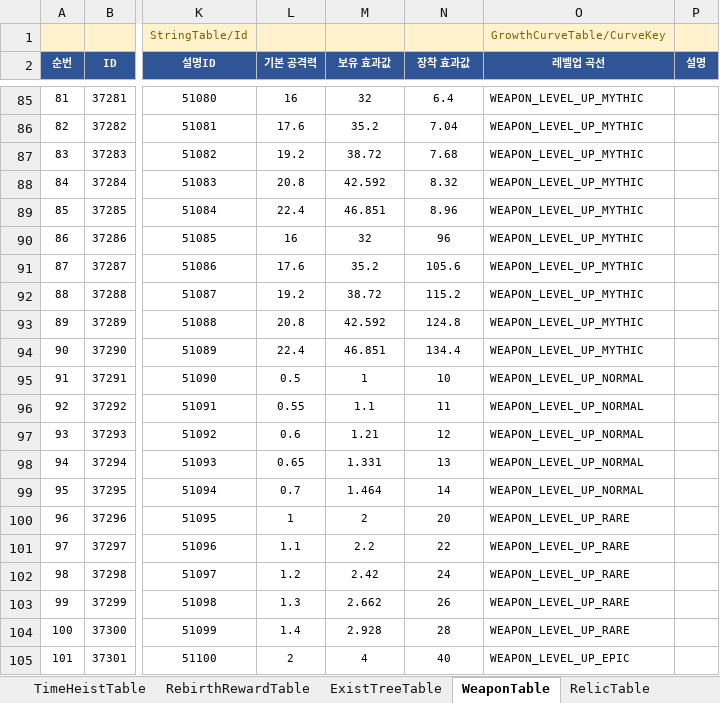
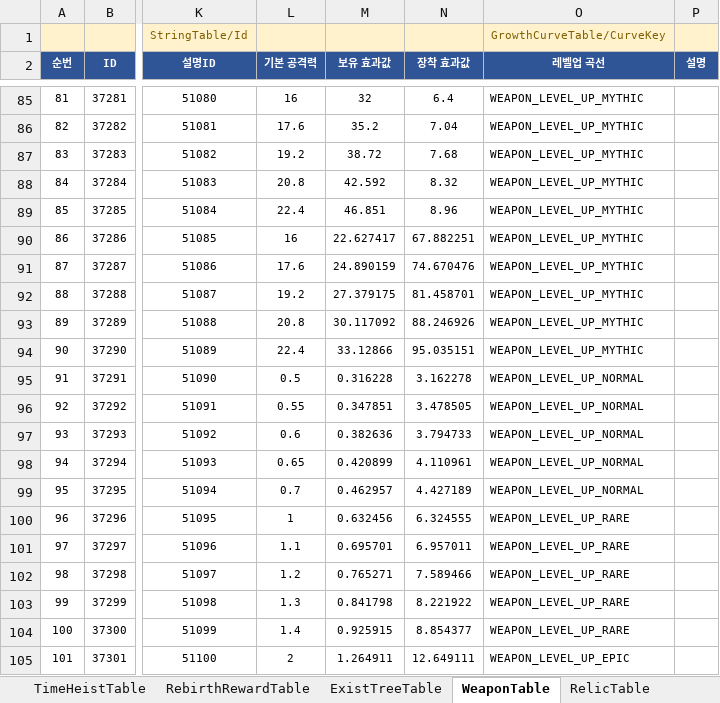
Before and after one commit to MasKids/idle_rpg, an Excel workbook: balance/balance.xlsx, sheet WeaponTable, drawn as a sheet; only a part is shown, gaps mark what is left out; values as stored, in another font and other column widths than the file's, no borders; the diff covers the shown part only; the diff names each change by its address in the sheet, - before the commit and + after, or states it on an @@ line.

```diff
--- a/balance/balance.xlsx (sheet WeaponTable)
+++ b/balance/balance.xlsx (sheet WeaponTable)
-M90 (보유 효과값): 32
+M90 (보유 효과값): 22.627417
-N90 (장착 효과값): 96
+N90 (장착 효과값): 67.882251
-M91 (보유 효과값): 35.2
+M91 (보유 효과값): 24.890159
-N91 (장착 효과값): 105.6
+N91 (장착 효과값): 74.670476
-M92 (보유 효과값): 38.72
+M92 (보유 효과값): 27.379175
-N92 (장착 효과값): 115.2
+N92 (장착 효과값): 81.458701
-M93 (보유 효과값): 42.592
+M93 (보유 효과값): 30.117092
-N93 (장착 효과값): 124.8
+N93 (장착 효과값): 88.246926
-M94 (보유 효과값): 46.851
+M94 (보유 효과값): 33.12866
-N94 (장착 효과값): 134.4
+N94 (장착 효과값): 95.035151
-M95 (보유 효과값): 1
+M95 (보유 효과값): 0.316228
-N95 (장착 효과값): 10
+N95 (장착 효과값): 3.162278
-M96 (보유 효과값): 1.1
+M96 (보유 효과값): 0.347851
-N96 (장착 효과값): 11
+N96 (장착 효과값): 3.478505
-M97 (보유 효과값): 1.21
+M97 (보유 효과값): 0.382636
-N97 (장착 효과값): 12
+N97 (장착 효과값): 3.794733
-M98 (보유 효과값): 1.331
+M98 (보유 효과값): 0.420899
-N98 (장착 효과값): 13
+N98 (장착 효과값): 4.110961
-M99 (보유 효과값): 1.464
+M99 (보유 효과값): 0.462957
-N99 (장착 효과값): 14
+N99 (장착 효과값): 4.427189
-M100 (보유 효과값): 2
+M100 (보유 효과값): 0.632456
-N100 (장착 효과값): 20
+N100 (장착 효과값): 6.324555
-M101 (보유 효과값): 2.2
+M101 (보유 효과값): 0.695701
-N101 (장착 효과값): 22
+N101 (장착 효과값): 6.957011
-M102 (보유 효과값): 2.42
+M102 (보유 효과값): 0.765271
-N102 (장착 효과값): 24
+N102 (장착 효과값): 7.589466
-M103 (보유 효과값): 2.662
+M103 (보유 효과값): 0.841798
-N103 (장착 효과값): 26
+N103 (장착 효과값): 8.221922
-M104 (보유 효과값): 2.928
+M104 (보유 효과값): 0.925915
-N104 (장착 효과값): 28
+N104 (장착 효과값): 8.854377
-M105 (보유 효과값): 4
+M105 (보유 효과값): 1.264911
-N105 (장착 효과값): 40
+N105 (장착 효과값): 12.649111
```
Also changed, not shown: 88 edited cells elsewhere in this sheet, sheet ExistTreeTable, sheet RelicTable, sheet StatTable, 3 other files.
